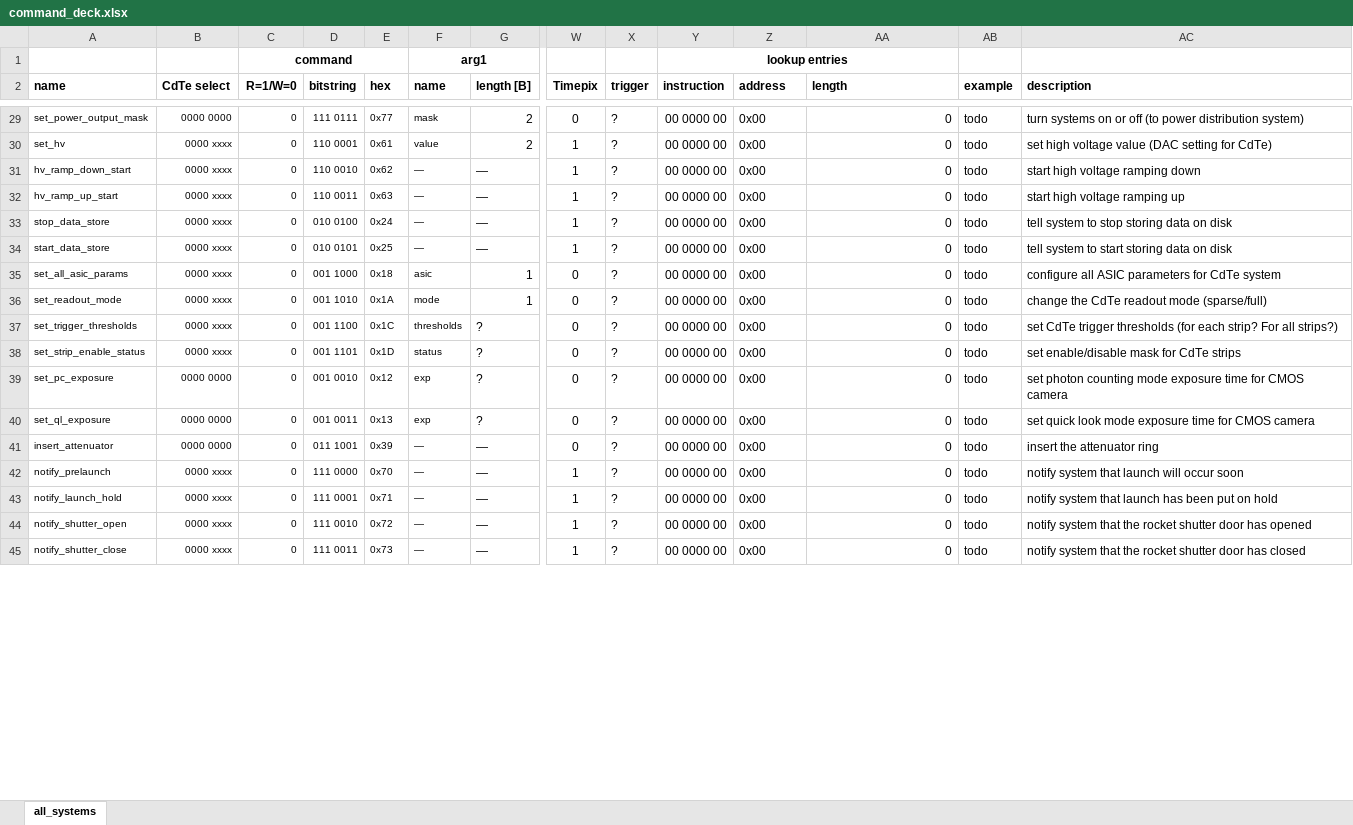
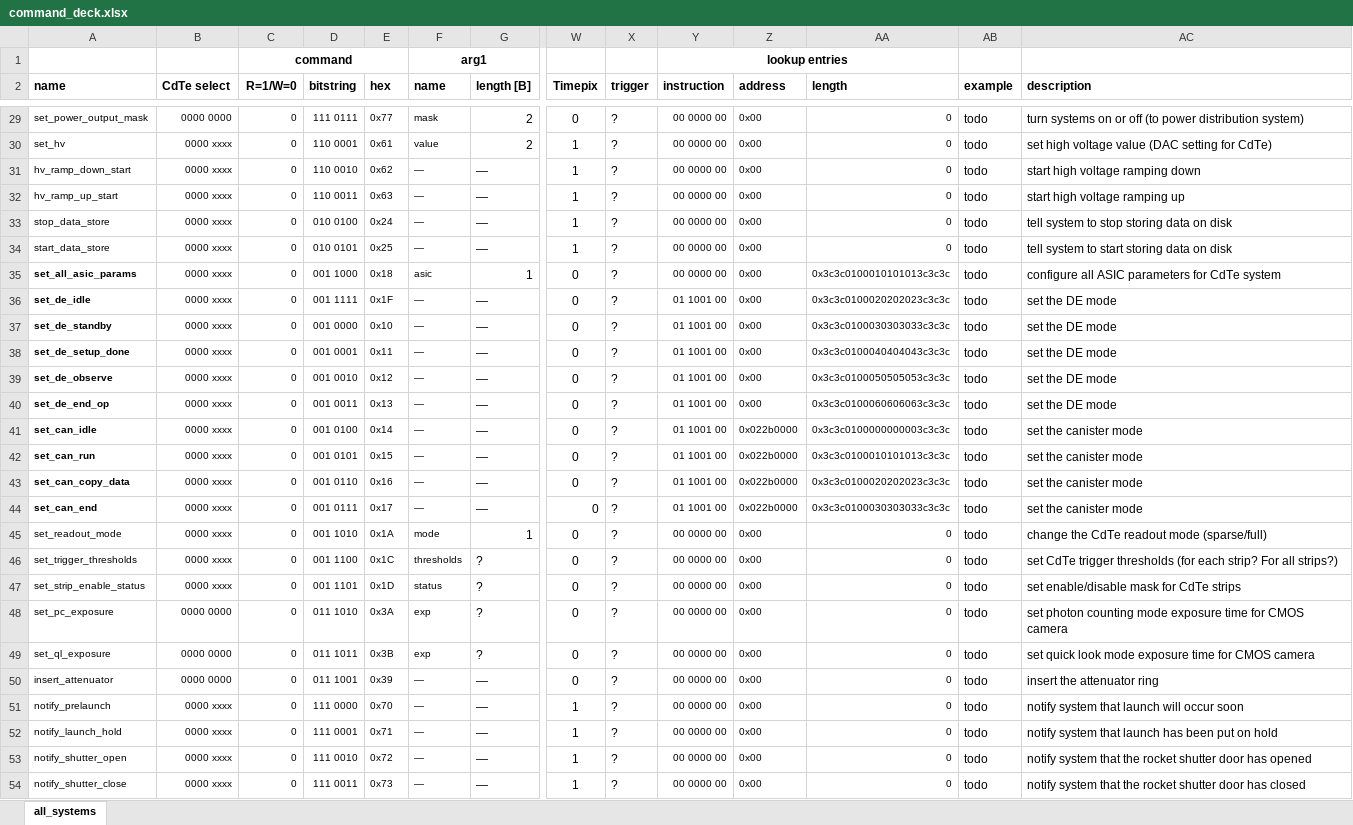
Before and after one commit to foxsi/foxsi4-commands, an Excel workbook: command_deck.xlsx, sheet all_systems, drawn as a sheet; only a part is shown, gaps mark what is left out; values as stored, in another font and other column widths than the file's, no borders; addresses are those after the commit; rows hold the shown columns only; the diff covers the shown part only; the diff names each change by its address in the sheet, - before the commit and + after, or states it on an @@ line.

```diff
--- a/command_deck.xlsx (sheet all_systems)
+++ b/command_deck.xlsx (sheet all_systems)
@@ Y29:AA35 text size: smaller @@
-A35 bold: off
+A35 bold: on
-AA35 (length): 0
+AA35 (length): 0x3c3c0100010101013c3c3c
+row 36: set_de_idle | 0000 xxxx | 0 | 001 1111 | 0x1F | — | — | 0 | ? | 01 1001 00 | 0x00 | 0x3c3c0100020202023c3c3c | todo | set the DE mode
+row 37: set_de_standby | 0000 xxxx | 0 | 001 0000 | 0x10 | — | — | 0 | ? | 01 1001 00 | 0x00 | 0x3c3c0100030303033c3c3c | todo | set the DE mode
+row 38: set_de_setup_done | 0000 xxxx | 0 | 001 0001 | 0x11 | — | — | 0 | ? | 01 1001 00 | 0x00 | 0x3c3c0100040404043c3c3c | todo | set the DE mode
+row 39: set_de_observe | 0000 xxxx | 0 | 001 0010 | 0x12 | — | — | 0 | ? | 01 1001 00 | 0x00 | 0x3c3c0100050505053c3c3c | todo | set the DE mode
+row 40: set_de_end_op | 0000 xxxx | 0 | 001 0011 | 0x13 | — | — | 0 | ? | 01 1001 00 | 0x00 | 0x3c3c0100060606063c3c3c | todo | set the DE mode
+row 41: set_can_idle | 0000 xxxx | 0 | 001 0100 | 0x14 | — | — | 0 | ? | 01 1001 00 | 0x022b0000 | 0x3c3c0100000000003c3c3c | todo | set the canister mode
+row 42: set_can_run | 0000 xxxx | 0 | 001 0101 | 0x15 | — | — | 0 | ? | 01 1001 00 | 0x022b0000 | 0x3c3c0100010101013c3c3c | todo | set the canister mode
+row 43: set_can_copy_data | 0000 xxxx | 0 | 001 0110 | 0x16 | — | — | 0 | ? | 01 1001 00 | 0x022b0000 | 0x3c3c0100020202023c3c3c | todo | set the canister mode
+row 44: set_can_end | 0000 xxxx | 0 | 001 0111 | 0x17 | — | — | 0 | ? | 01 1001 00 | 0x022b0000 | 0x3c3c0100030303033c3c3c | todo | set the canister mode
@@ Y45:AA54 text size: smaller @@
-D48 (bitstring): 001 0010
+D48 (bitstring): 011 1010
-E48 (hex): 0x12
+E48 (hex): 0x3A
-D49 (bitstring): 001 0011
+D49 (bitstring): 011 1011
-E49 (hex): 0x13
+E49 (hex): 0x3B
```
Also changed, not shown: cell formats elsewhere in this sheet, formulas that keep their value, 5 other files.
